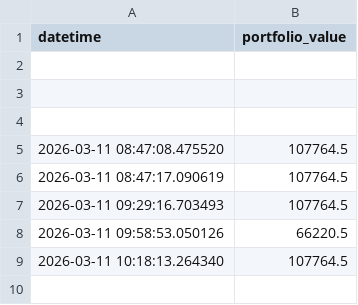
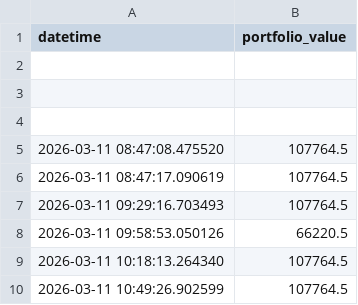
Before and after one commit to MWP1515/WEFF-Tracker-New, a CSV file: portfolio_value_history.csv, drawn as a sheet.

```diff
--- a/portfolio_value_history.csv
+++ b/portfolio_value_history.csv
@@ -9 +9,2 @@ datetime,portfolio_value
 2026-03-11 10:18:13.264340,107764.5
+2026-03-11 10:49:26.902599,107764.5
```
Also changed, not shown: prices_history.csv.
